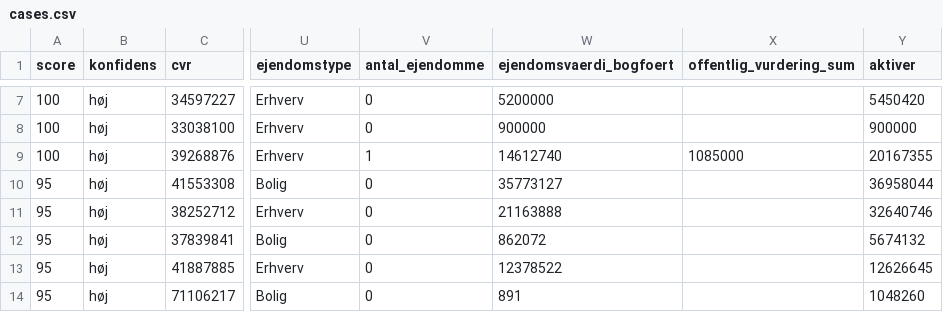
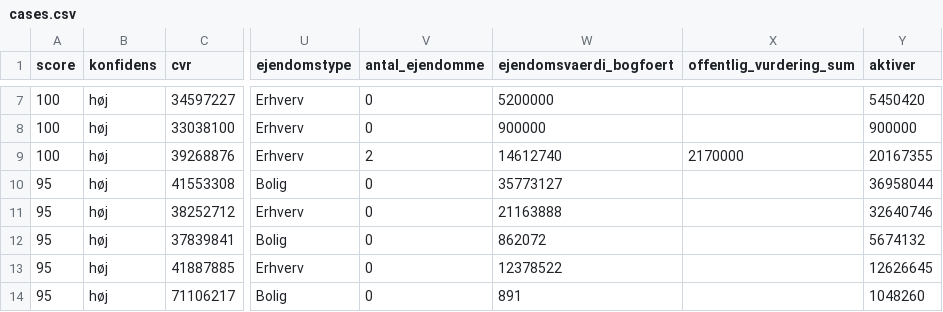
Before and after one commit to daniel-doc-lab/propscreener, a CSV file: data/cases.csv, drawn as a sheet; only a part is shown, gaps mark what is left out; the diff names each change by its address in the sheet, - before the commit and + after, or states it on an @@ line.

Commit message:
data: opdateret 2026-09-30 (78 boer)

```diff
--- a/data/cases.csv
+++ b/data/cases.csv
-V9 (antal_ejendomme): 1
+V9 (antal_ejendomme): 2
-X9 (offentlig_vurdering_sum): 1085000
+X9 (offentlig_vurdering_sum): 2170000
```
Also changed, not shown: 3 other files.
